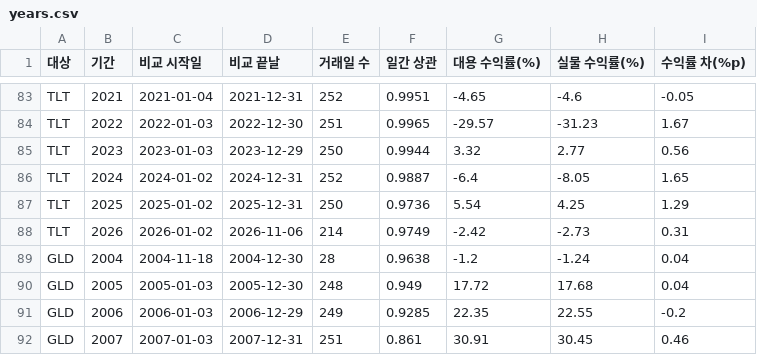
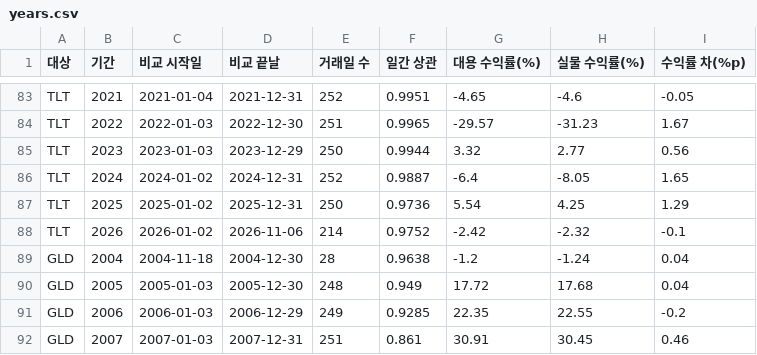
Before and after one commit to ingbeen/quant-data, a CSV file: storage/validation/years.csv, drawn as a sheet; only a part is shown, gaps mark what is left out.

```diff
--- a/storage/validation/years.csv
+++ b/storage/validation/years.csv
@@ -87,3 +87,3 @@ TLT,2024,2024-01-02,2024-12-31,252,0.9887,-6.4,-8.05,1.65
 TLT,2025,2025-01-02,2025-12-31,250,0.9736,5.54,4.25,1.29
-TLT,2026,2026-01-02,2026-11-06,214,0.9749,-2.42,-2.73,0.31
+TLT,2026,2026-01-02,2026-11-06,214,0.9752,-2.42,-2.32,-0.1
 GLD,2004,2004-11-18,2004-12-30,28,0.9638,-1.2,-1.24,0.04
```
Also changed, not shown: storage/prices/SPTL_adjusted.csv, storage/prices/TLT_adjusted.csv, 16 other files.
